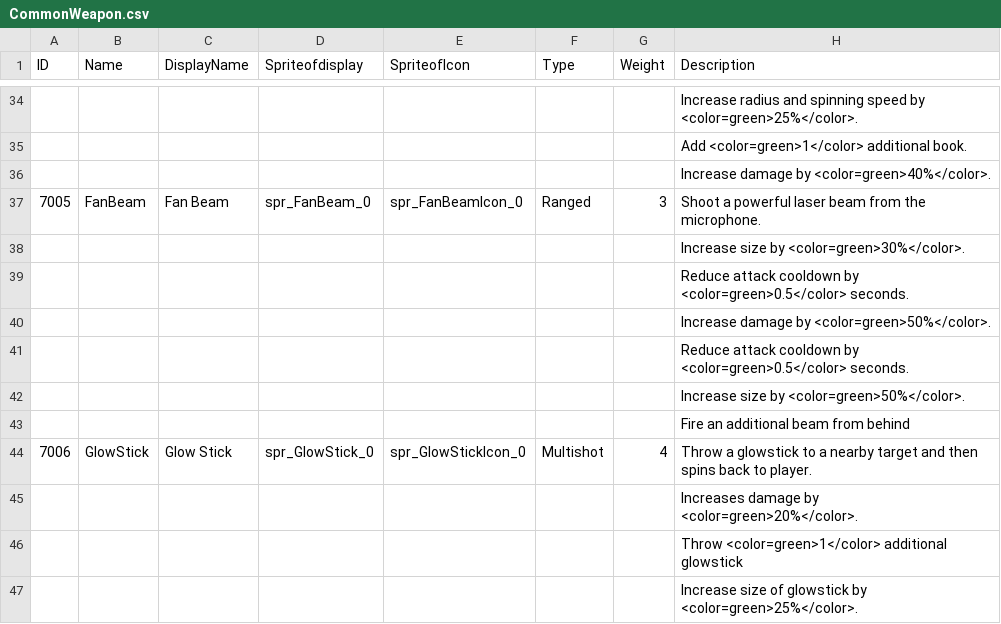
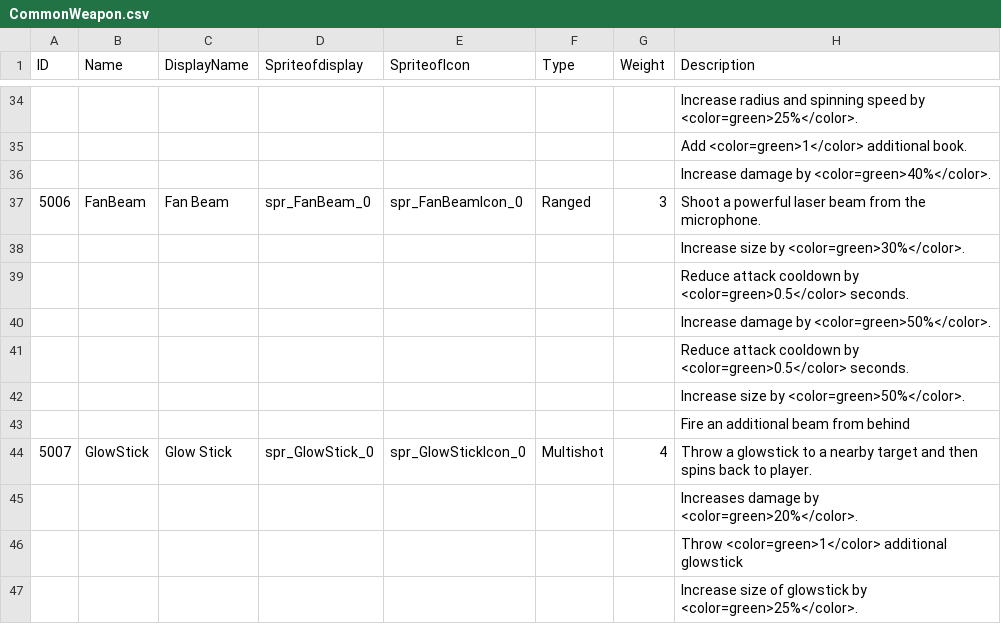
Before and after one commit to KIA-PROGRAMMING-38/HoloCure, a CSV file: HoloCure/Assets/Resources/4_DataTable/CommonWeapon.csv, drawn as a sheet; only a part is shown, gaps mark what is left out; the diff covers the shown part only; the diff names each change by its address in the sheet, - before the commit and + after, or states it on an @@ line.

```diff
--- a/HoloCure/Assets/Resources/4_DataTable/CommonWeapon.csv
+++ b/HoloCure/Assets/Resources/4_DataTable/CommonWeapon.csv
-A37 (ID): 7005
+A37 (ID): 5006
-A44 (ID): 7006
+A44 (ID): 5007
```
Also changed, not shown: 5 edited cells elsewhere in this file, HoloCure/Assets/Resources/4_DataTable/StartingWeapon.csv, 41 other files.
